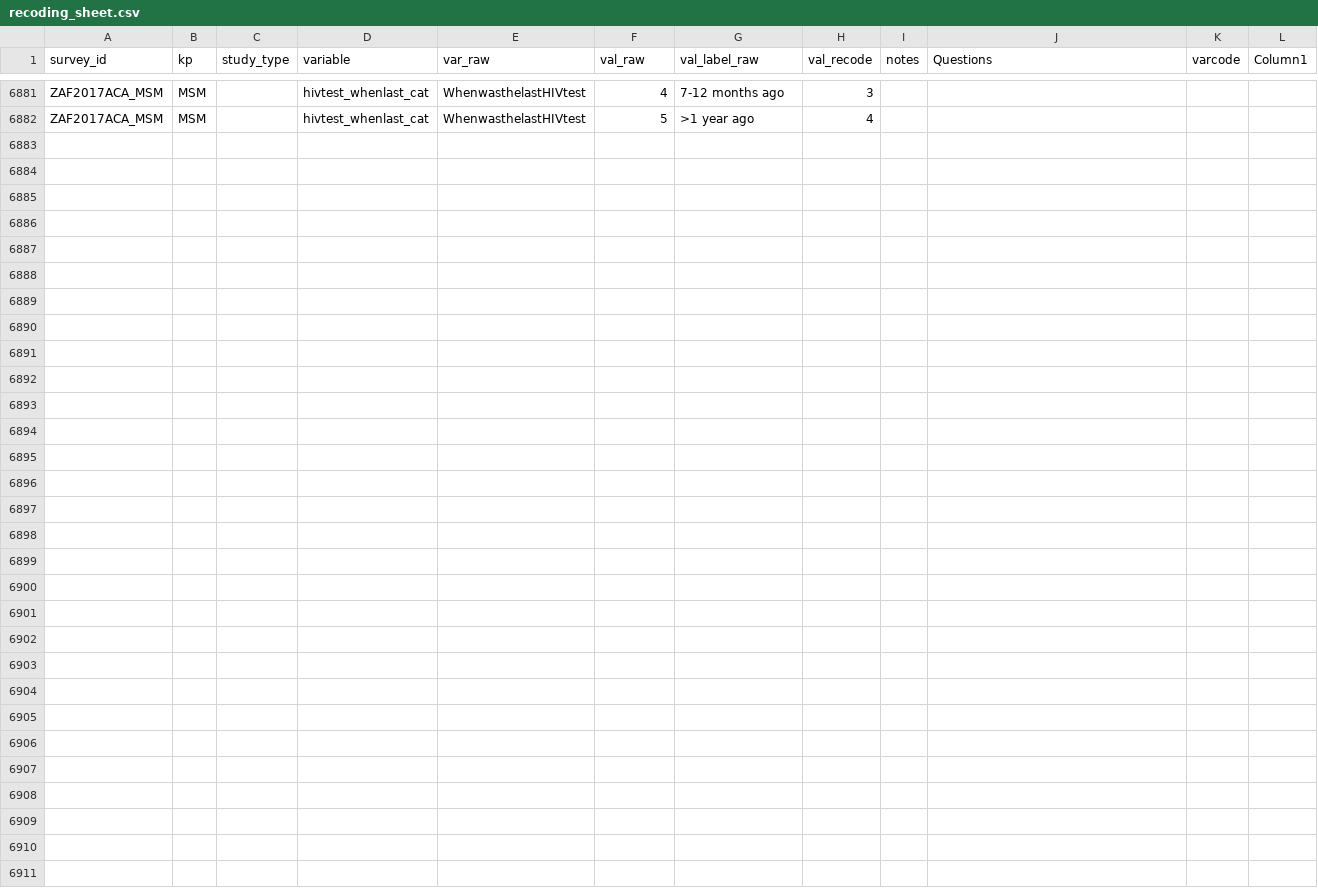
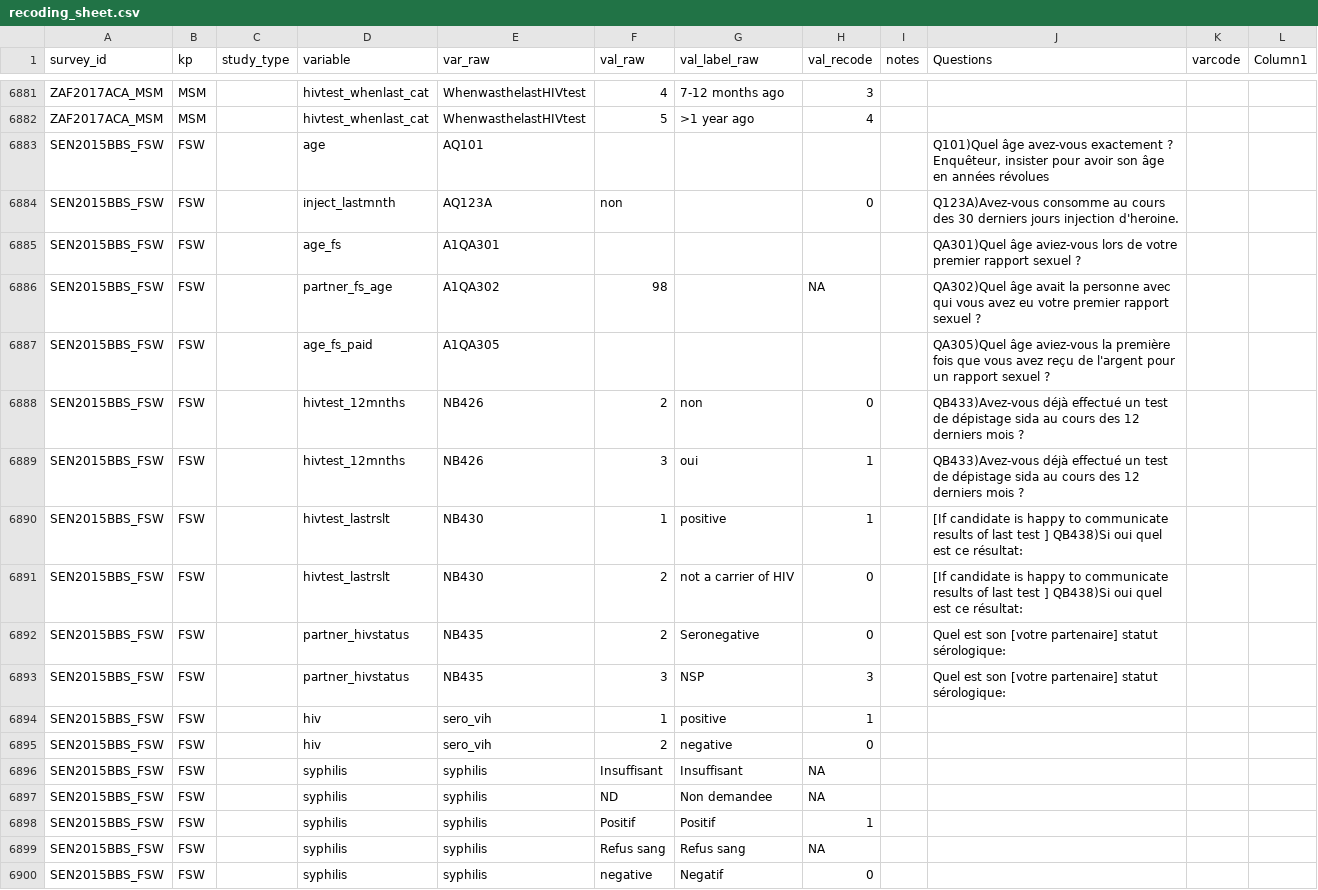
Before and after one commit to osymandius/survey.extraction, a CSV file: data/recoding_sheet.csv, drawn as a sheet; only a part is shown, gaps mark what is left out.

Commit message:
Add SEN2015BBS_FSW recoding

```diff
--- a/data/recoding_sheet.csv
+++ b/data/recoding_sheet.csv
@@ -6895 +6895,19 @@ ZAF2017ACA_MSM,MSM,,hivtest_whenlast_cat,WhenwasthelastHIVtest,4,7-12 months ago
 ZAF2017ACA_MSM,MSM,,hivtest_whenlast_cat,WhenwasthelastHIVtest,5,>1 year ago,4,,,,
+SEN2015BBS_FSW,FSW,,age,AQ101,,,,,"Q101)Quel âge avez-vous exactement ? Enquêteur, insister pour avoir son âge en années révolues",,
+SEN2015BBS_FSW,FSW,,inject_lastmnth,AQ123A,non,,0,,Q123A)Avez-vous consomme au cours des 30 derniers jours injection d'heroine.,,
+SEN2015BBS_FSW,FSW,,age_fs,A1QA301,,,,,QA301)Quel âge aviez-vous lors de votre premier rapport sexuel ?,,
+SEN2015BBS_FSW,FSW,,partner_fs_age,A1QA302,98,,NA,,QA302)Quel âge avait la personne avec qui vous avez eu votre premier rapport sexuel ?,,
+SEN2015BBS_FSW,FSW,,age_fs_paid,A1QA305,,,,,QA305)Quel âge aviez-vous la première fois que vous avez reçu de l'argent pour un rapport sexuel ?,,
+SEN2015BBS_FSW,FSW,,hivtest_12mnths,NB426,2,non,0,,QB433)Avez-vous déjà effectué un test de dépistage sida au cours des 12 derniers mois ?,,
+SEN2015BBS_FSW,FSW,,hivtest_12mnths,NB426,3,oui,1,,QB433)Avez-vous déjà effectué un test de dépistage sida au cours des 12 derniers mois ?,,
+SEN2015BBS_FSW,FSW,,hivtest_lastrslt,NB430,1,positive,1,,[If candidate is happy to communicate results of last test ] QB438)Si oui quel est ce résultat:,,
+SEN2015BBS_FSW,FSW,,hivtest_lastrslt,NB430,2,not  a carrier of HIV,0,,[If candidate is happy to communicate results of last test ] QB438)Si oui quel est ce résultat:,,
+SEN2015BBS_FSW,FSW,,partner_hivstatus,NB435,2,Seronegative ,0,,Quel est son [votre partenaire] statut sérologique:,,
+SEN2015BBS_FSW,FSW,,partner_hivstatus,NB435,3,NSP,3,,Quel est son [votre partenaire] statut sérologique:,,
+SEN2015BBS_FSW,FSW,,hiv,sero_vih,1,positive,1,,,,
+SEN2015BBS_FSW,FSW,,hiv,sero_vih,2,negative,0,,,,
+SEN2015BBS_FSW,FSW,,syphilis,syphilis,Insuffisant,Insuffisant,NA,,,,
+SEN2015BBS_FSW,FSW,,syphilis,syphilis,ND,Non demandee,NA,,,,
+SEN2015BBS_FSW,FSW,,syphilis,syphilis,Positif,Positif,1,,,,
+SEN2015BBS_FSW,FSW,,syphilis,syphilis,Refus sang,Refus sang,NA,,,,
+SEN2015BBS_FSW,FSW,,syphilis,syphilis,negative,Negatif,0,,,,
```
Also changed, not shown: 1 other file.
